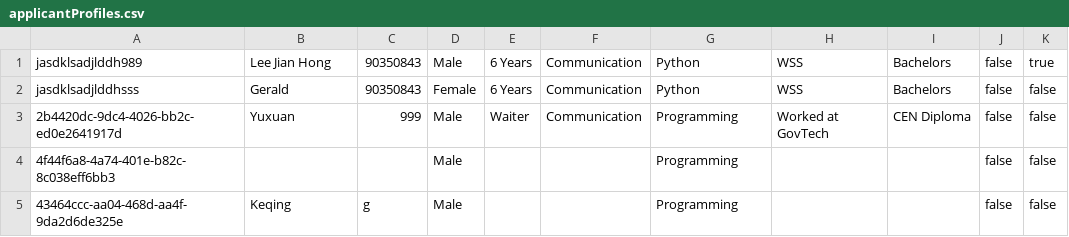
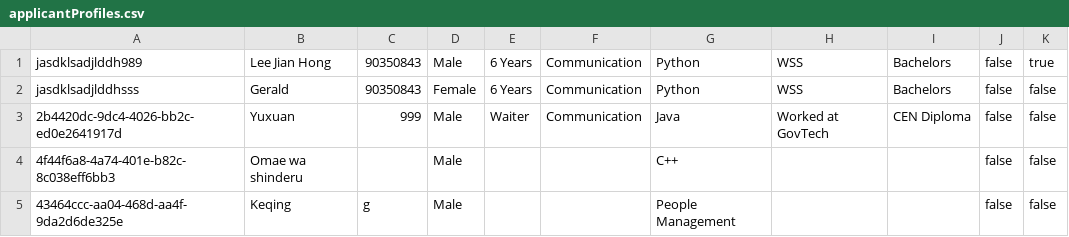
Before and after one commit to SleepyN3ko/ITEmploymentSoftware, a CSV file: ITEmploymentSoftware/applicantProfiles.csv, drawn as a sheet; only a part is shown; the diff names each change by its address in the sheet, - before the commit and + after, or states it on an @@ line.

```diff
--- a/ITEmploymentSoftware/applicantProfiles.csv
+++ b/ITEmploymentSoftware/applicantProfiles.csv
-G3: Programming
+G3: Java
-B4: (empty)
+B4: Omae wa shinderu
-G4: Programming
+G4: C++
-G5: Programming
+G5: People Management
```
Also changed, not shown: 4 other files.
